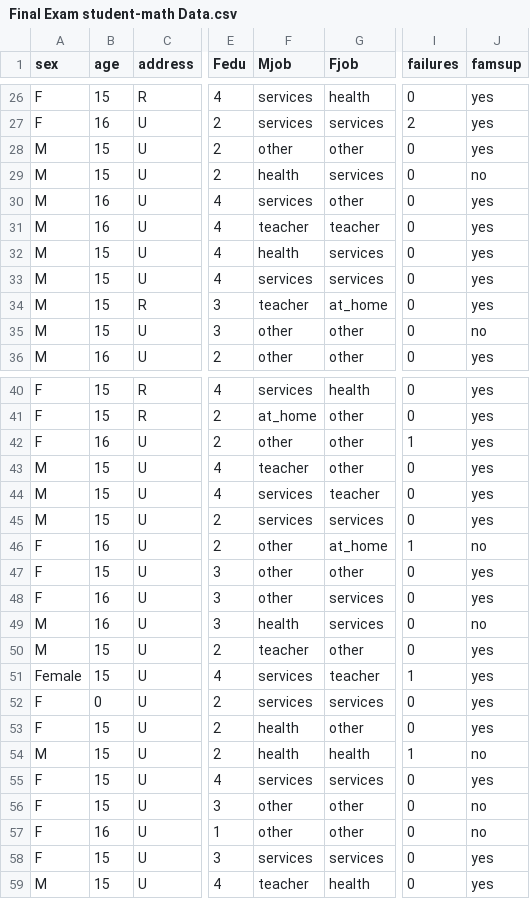
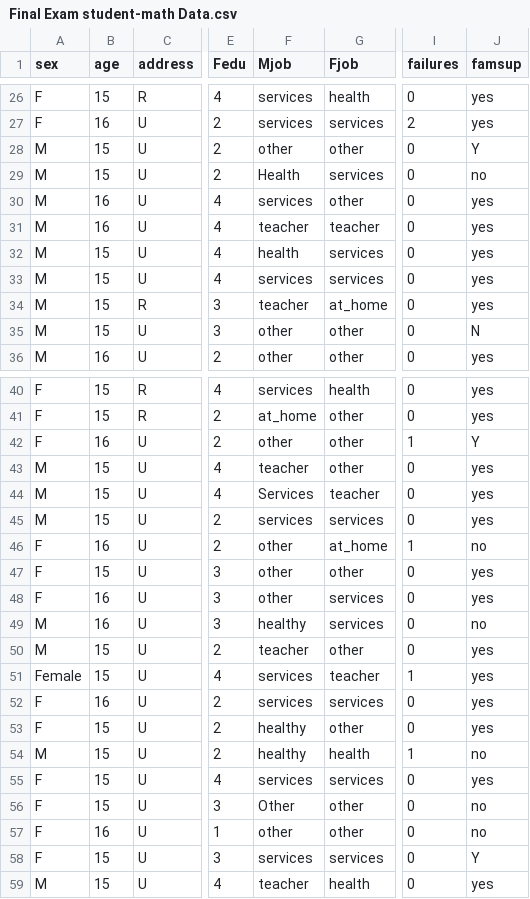
Before and after one commit to JingSu1/7005FE1, a CSV file: Final Exam student-math Data.csv, drawn as a sheet; only a part is shown, gaps mark what is left out; the diff covers the shown part only; the diff names each change by its address in the sheet, - before the commit and + after, or states it on an @@ line.

Commit message:
Update Final Exam student-math Data.csv

```diff
--- a/Final Exam student-math Data.csv
+++ b/Final Exam student-math Data.csv
-J28 (famsup): yes
+J28 (famsup): Y
-F29 (Mjob): health
+F29 (Mjob): Health
-J35 (famsup): no
+J35 (famsup): N
-J42 (famsup): yes
+J42 (famsup): Y
-F44 (Mjob): services
+F44 (Mjob): Services
-F49 (Mjob): health
+F49 (Mjob): healthy
-B52 (age): 0
+B52 (age): 16
-F53:F54 (Mjob): health
+F53:F54 (Mjob): healthy
-F56 (Mjob): other
+F56 (Mjob): Other
-J58 (famsup): yes
+J58 (famsup): Y
```
Also changed, not shown: 17 edited cells elsewhere in this file.
